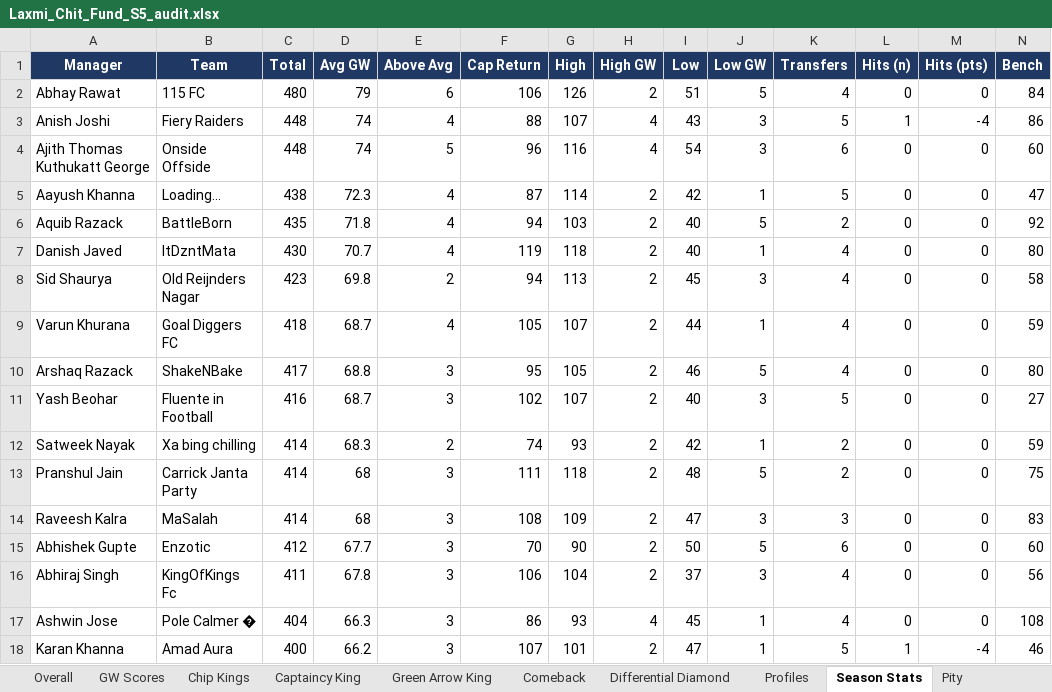
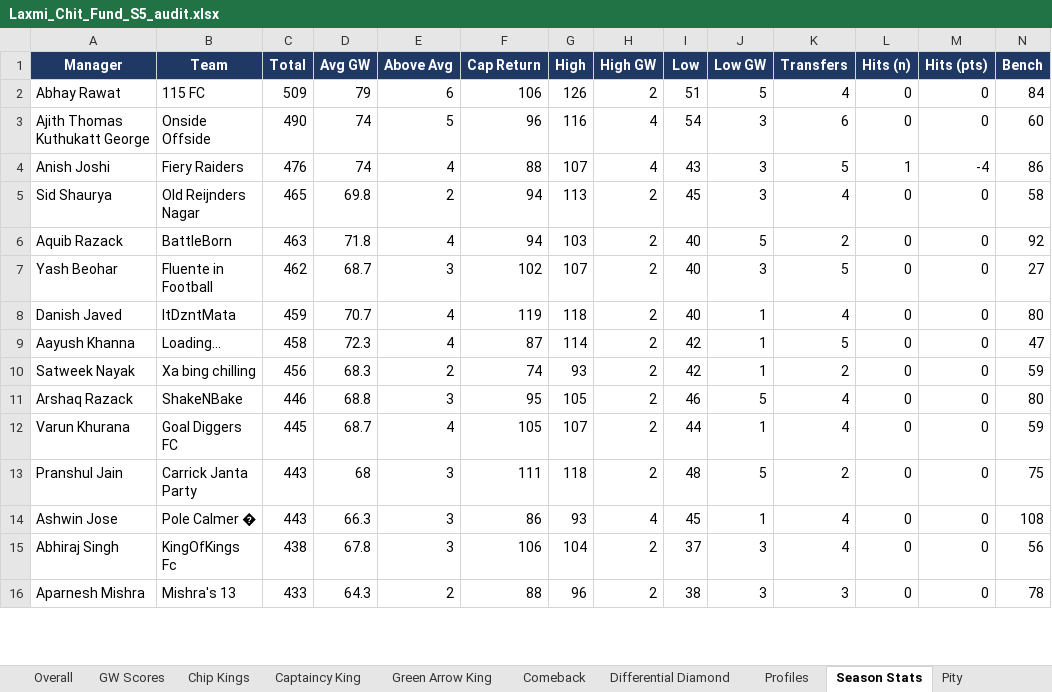
Before and after one commit to yash1997beohar/lcf-s5, an Excel workbook: docs/Laxmi_Chit_Fund_S5_audit.xlsx, sheet Season Stats, drawn as a sheet; only a part is shown; values as stored, in another font and other column widths than the file's, no borders; removed rows and columns are numbered as before the commit, all else as after; rows hold the shown columns only; the diff covers the shown part only; the diff names each change by its address in the sheet, - before the commit and + after, or states it on an @@ line.

```diff
--- a/docs/Laxmi_Chit_Fund_S5_audit.xlsx (sheet Season Stats)
+++ b/docs/Laxmi_Chit_Fund_S5_audit.xlsx (sheet Season Stats)
-C2 (Total): 480
+C2 (Total): 509
-row 3: Anish Joshi | Fiery Raiders | 448 | 74 | 4 | 88 | 107 | 4 | 43 | 3 | 5 | 1 | -4 | 86
-C3 (Total): 448
+C3 (Total): 490
-row 5: Aayush Khanna | Loading... | 438 | 72.3 | 4 | 87 | 114 | 2 | 42 | 1 | 5 | 0 | 0 | 47
-row 6: Aquib Razack | BattleBorn | 435 | 71.8 | 4 | 94 | 103 | 2 | 40 | 5 | 2 | 0 | 0 | 92
-row 7: Danish Javed | ItDzntMata | 430 | 70.7 | 4 | 119 | 118 | 2 | 40 | 1 | 4 | 0 | 0 | 80
+row 4: Anish Joshi | Fiery Raiders | 476 | 74 | 4 | 88 | 107 | 4 | 43 | 3 | 5 | 1 | -4 | 86
-C5 (Total): 423
+C5 (Total): 465
-row 9: Varun Khurana | Goal Diggers FC | 418 | 68.7 | 4 | 105 | 107 | 2 | 44 | 1 | 4 | 0 | 0 | 59
-row 10: Arshaq Razack | ShakeNBake | 417 | 68.8 | 3 | 95 | 105 | 2 | 46 | 5 | 4 | 0 | 0 | 80
+row 6: Aquib Razack | BattleBorn | 463 | 71.8 | 4 | 94 | 103 | 2 | 40 | 5 | 2 | 0 | 0 | 92
-C7 (Total): 416
+C7 (Total): 462
+row 8: Danish Javed | ItDzntMata | 459 | 70.7 | 4 | 119 | 118 | 2 | 40 | 1 | 4 | 0 | 0 | 80
+row 9: Aayush Khanna | Loading... | 458 | 72.3 | 4 | 87 | 114 | 2 | 42 | 1 | 5 | 0 | 0 | 47
-C10 (Total): 414
+C10 (Total): 456
+row 11: Arshaq Razack | ShakeNBake | 446 | 68.8 | 3 | 95 | 105 | 2 | 46 | 5 | 4 | 0 | 0 | 80
+row 12: Varun Khurana | Goal Diggers FC | 445 | 68.7 | 4 | 105 | 107 | 2 | 44 | 1 | 4 | 0 | 0 | 59
-C13 (Total): 414
+C13 (Total): 443
-row 14: Raveesh Kalra | MaSalah | 414 | 68 | 3 | 108 | 109 | 2 | 47 | 3 | 3 | 0 | 0 | 83
-row 15: Abhishek Gupte | Enzotic | 412 | 67.7 | 3 | 70 | 90 | 2 | 50 | 5 | 6 | 0 | 0 | 60
-row 16: Abhiraj Singh | KingOfKings Fc | 411 | 67.8 | 3 | 106 | 104 | 2 | 37 | 3 | 4 | 0 | 0 | 56
-C14 (Total): 404
+C14 (Total): 443
-row 18: Karan Khanna | Amad Aura | 400 | 66.2 | 3 | 107 | 101 | 2 | 47 | 1 | 5 | 1 | -4 | 46
+row 15: Abhiraj Singh | KingOfKings Fc | 438 | 67.8 | 3 | 106 | 104 | 2 | 37 | 3 | 4 | 0 | 0 | 56
+row 16: Aparnesh Mishra | Mishra's 13 | 433 | 64.3 | 2 | 88 | 96 | 2 | 38 | 3 | 3 | 0 | 0 | 78
```
Also changed, not shown: 9 added rows, 7 removed rows and 7 edited cells elsewhere in this sheet, sheet Profiles, sheet Overall, sheet GW Scores, sheet Green Arrow King, sheet Captaincy King, sheet Chip Kings, 2 more sheets, 2 other files.
